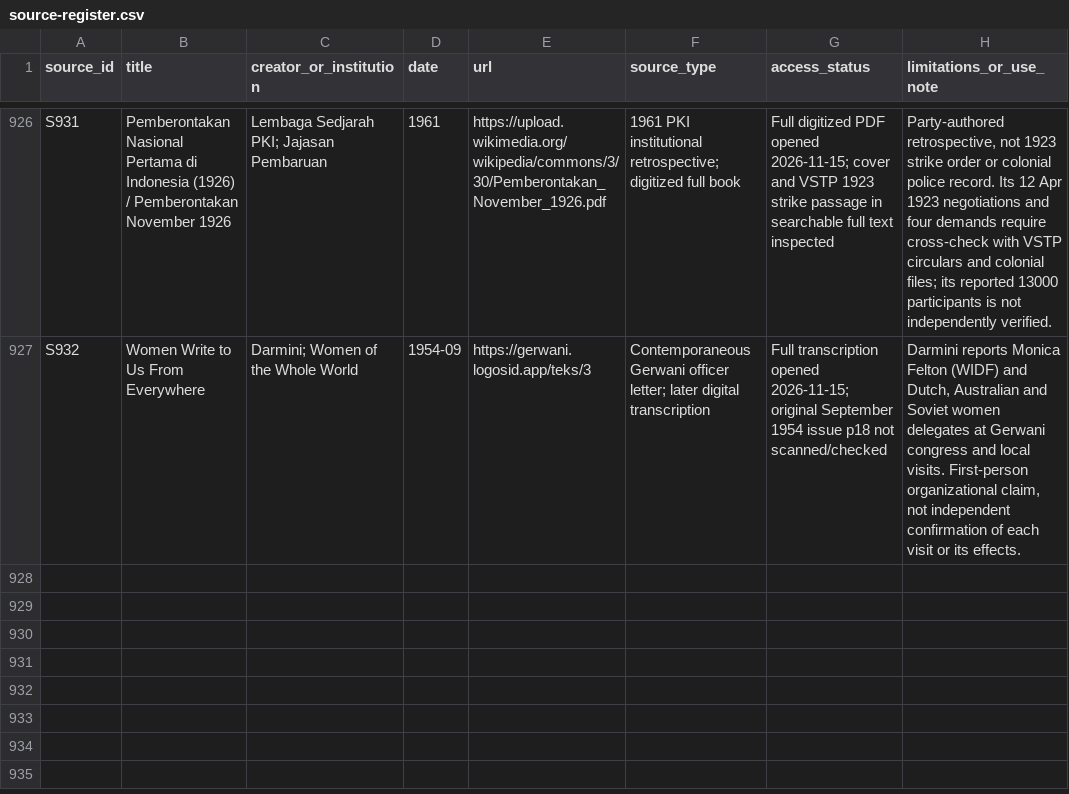
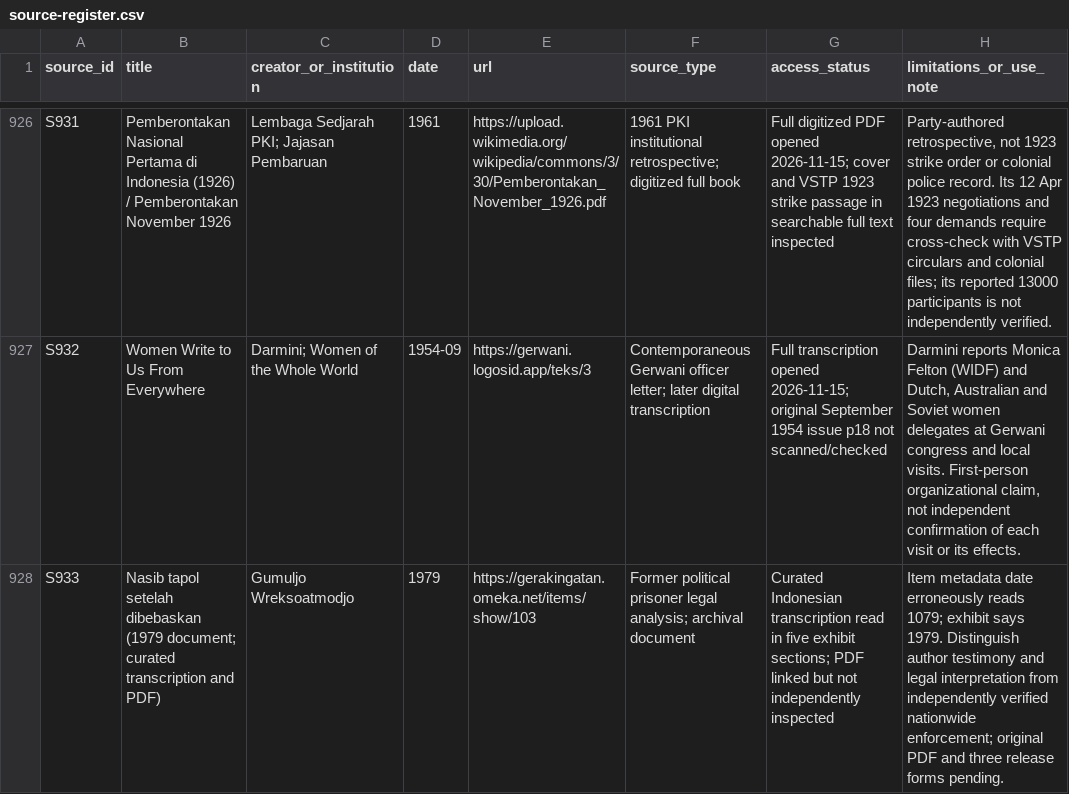
Before and after one commit to ch3758134-prog/aca, a CSV file: research/indonesia-1965/archive/records/source-register.csv, drawn as a sheet; only a part is shown, gaps mark what is left out; the diff names each change by its address in the sheet, - before the commit and + after, or states it on an @@ line.

Commit message:
research(indonesia): register 1979 post-release restrictions evidence

```diff
--- a/research/indonesia-1965/archive/records/source-register.csv
+++ b/research/indonesia-1965/archive/records/source-register.csv
+row 928: S933 | Nasib tapol setelah dibebaskan (1979 document; curated transcription and PDF) | Gumuljo Wreksoatmodjo | 1979 | https://gerakingatan.omeka.net/items/show/103 | Former political prisoner legal analysis; archival document | Curated Indonesian transcription read in five exhibit sections; PDF linked but not independently inspected | Item metadata date erroneously reads 1079; exhibit says 1979. Distinguish author testimony and legal interpretation from independently verified nationwide enforcement; original PDF and three release forms pending.
```
